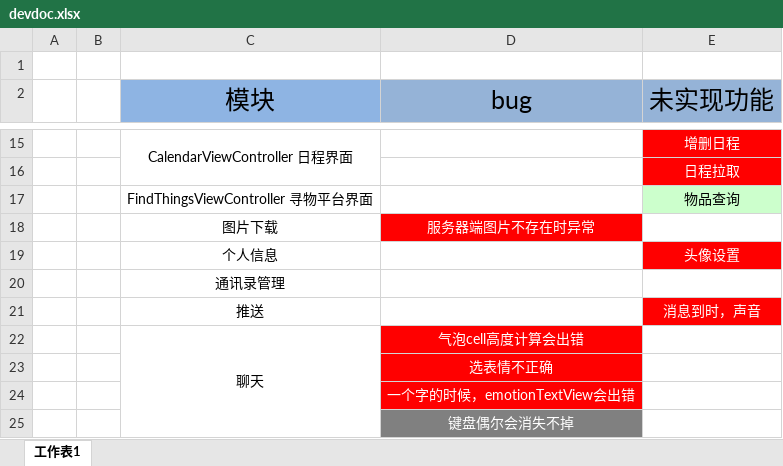
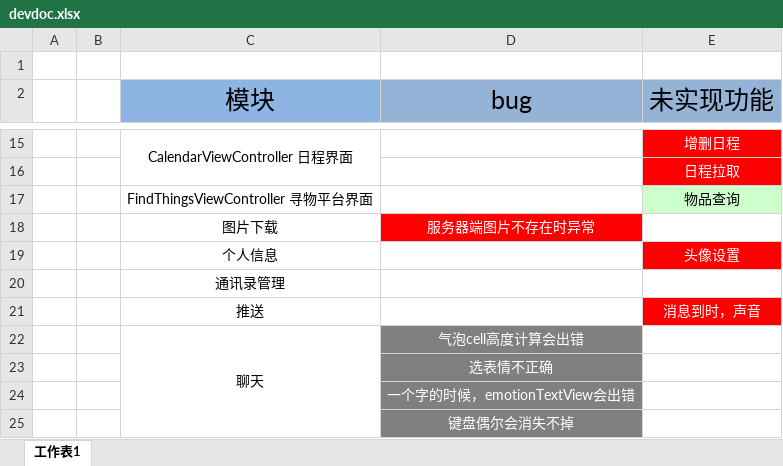
Before and after one commit to cen5bin/HITRen, an Excel workbook: devdoc.xlsx, sheet 工作表1, drawn as a sheet; only a part is shown, gaps mark what is left out; values as stored, in another font and other column widths than the file's, no borders; the diff names each change by its address in the sheet, - before the commit and + after, or states it on an @@ line.

```diff
--- a/devdoc.xlsx (sheet 工作表1)
+++ b/devdoc.xlsx (sheet 工作表1)
-D22:D24 fill: #FF0000
+D22:D24 fill: #808080
```
Also changed, not shown: 6 other files.
